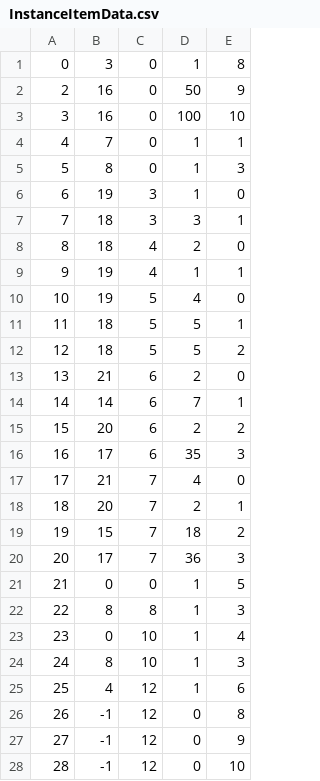
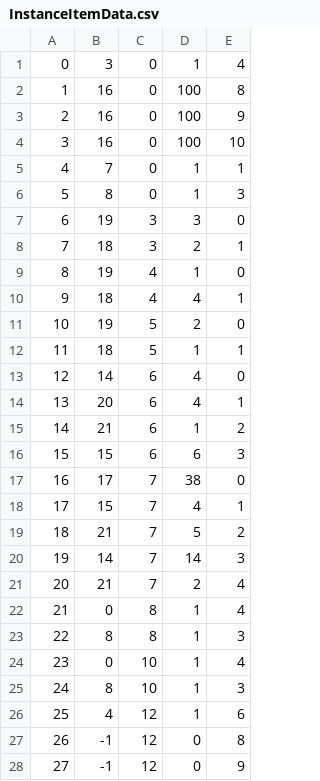
Before and after one commit to belven/SurvivalTest, a CSV file: Source/Tables/InstanceItemData.csv, drawn as a sheet; only a part is shown; the shorter side is filled out with more unchanged rows; removed rows and columns are numbered as before the commit, all else as after; the diff covers the shown part only; the diff names each change by its address in the sheet, - before the commit and + after, or states it on an @@ line.

```diff
--- a/Source/Tables/InstanceItemData.csv
+++ b/Source/Tables/InstanceItemData.csv
-E1: 8
+E1: 4
+row 2: 1 | 16 | 0 | 100 | 8
-D3: 50
+D3: 100
-D7: 1
+D7: 3
-D8: 3
+D8: 2
-row 8: 8 | 18 | 4 | 2 | 0
@@ column A renumbered between rows 9 and 17 @@
-E9: 1
+E9: 0
+row 10: 9 | 18 | 4 | 4 | 1
-D11: 4
+D11: 2
-D12: 5
+D12: 1
-row 12: 12 | 18 | 5 | 5 | 2
-row 13: 13 | 21 | 6 | 2 | 0
-D13: 7
+D13: 4
-E13: 1
+E13: 0
-D14: 2
+D14: 4
-E14: 2
+E14: 1
-row 16: 16 | 17 | 6 | 35 | 3
-row 17: 17 | 21 | 7 | 4 | 0
-row 18: 18 | 20 | 7 | 2 | 1
-row 19: 19 | 15 | 7 | 18 | 2
+row 15: 14 | 21 | 6 | 1 | 2
+row 16: 15 | 15 | 6 | 6 | 3
-D17: 36
+D17: 38
-E17: 3
+E17: 0
+row 18: 17 | 15 | 7 | 4 | 1
+row 19: 18 | 21 | 7 | 5 | 2
+row 20: 19 | 14 | 7 | 14 | 3
+row 21: 20 | 21 | 7 | 2 | 4
-C22: 0
+C22: 8
-E22: 5
+E22: 4
```
Also changed, not shown: 1 added row, 1 removed row and 4 edited cells elsewhere in this file, 4 other files.
